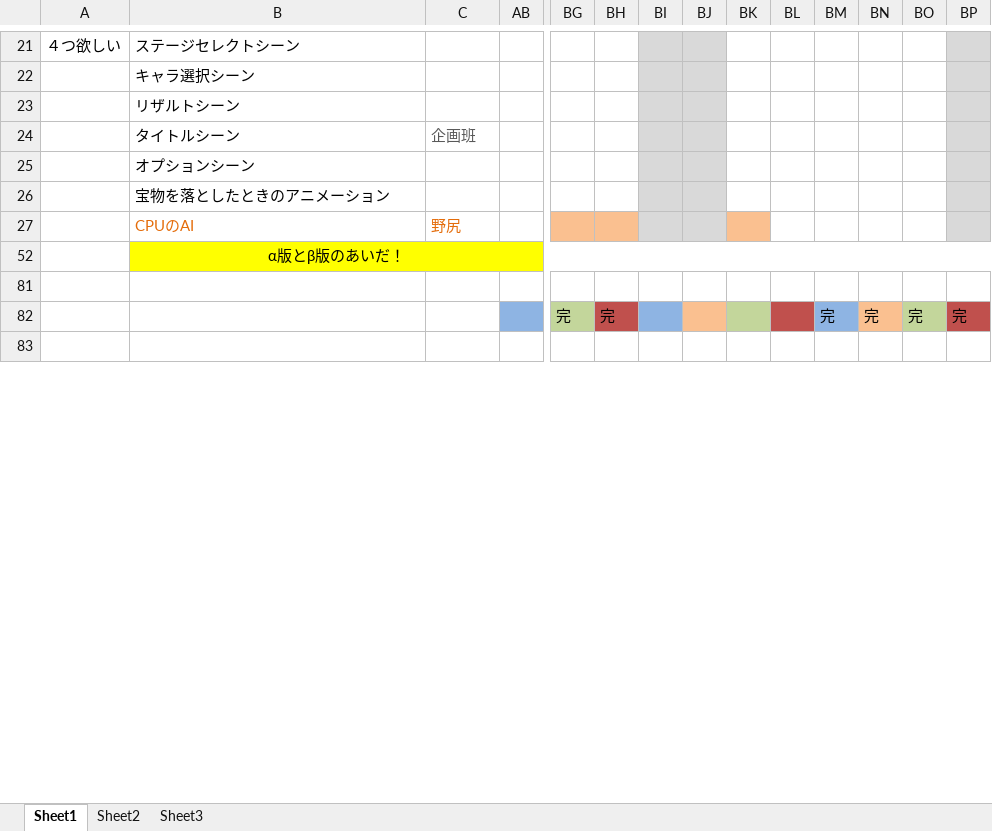
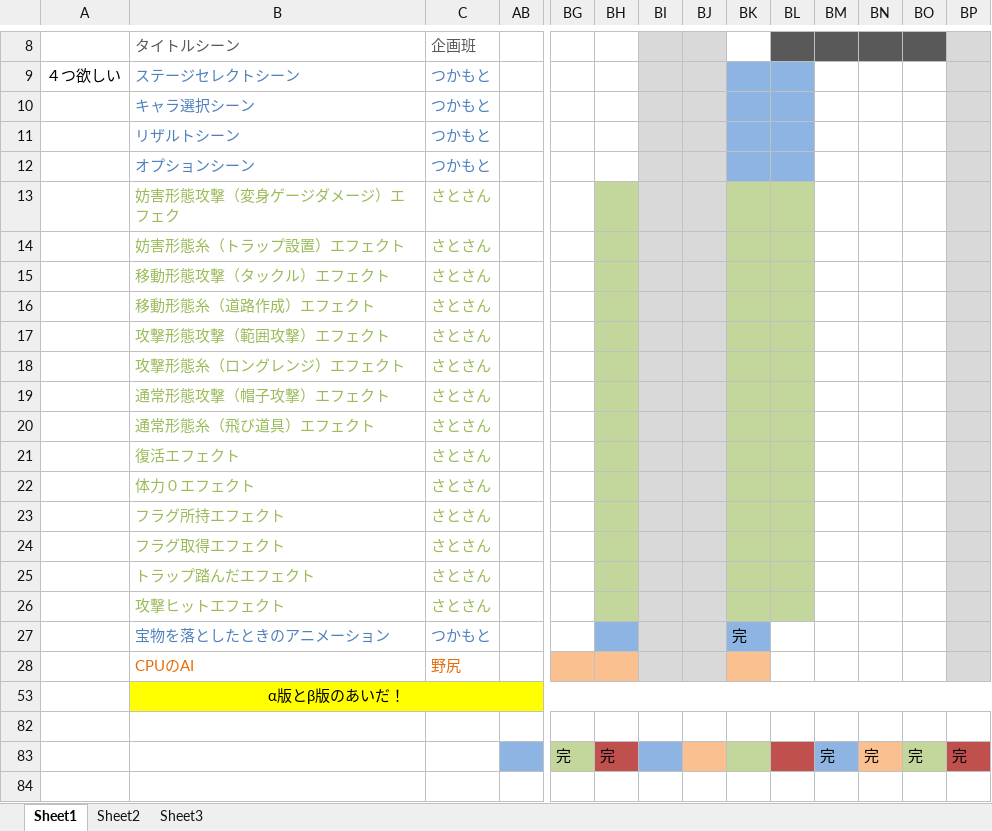
Before and after one commit to CaseStudyG18/master, an Excel workbook: ガントチャート/ガントチャート（プログラム班）.xlsm, sheet Sheet1, drawn as a sheet; only a part is shown, gaps mark what is left out; values as stored, in another font and other column widths than the file's, no borders; charts and pictures not drawn; removed rows and columns are numbered as before the commit, all else as after; rows hold the shown columns only; the diff covers the shown part only; the diff names each change by its address in the sheet, - before the commit and + after, or states it on an @@ line.

```diff
--- a/ガントチャート/ガントチャート（プログラム班）.xlsm (sheet Sheet1)
+++ b/ガントチャート/ガントチャート（プログラム班）.xlsm (sheet Sheet1)
-row 21: ４つ欲しい | ステージセレクトシーン
-row 22:  | キャラ選択シーン
-row 23:  | リザルトシーン
-B8 text colour: black
+B8 text colour: #595959
-BL8:BO8 fill: none
+BL8:BO8 fill: #595959
+row 9: ４つ欲しい | ステージセレクトシーン | つかもと
+row 10:  | キャラ選択シーン | つかもと
+row 11:  | リザルトシーン | つかもと
-B12 text colour: black
+B12 text colour: #4F81BD
-C12: (empty)
+C12: つかもと
-BK12:BL12 fill: none
+BK12:BL12 fill: #8EB4E3
+row 13:  | 妨害形態攻撃（変身ゲージダメージ）エフェク | さとさん
+row 14:  | 妨害形態糸（トラップ設置）エフェクト | さとさん
+row 15:  | 移動形態攻撃（タックル）エフェクト | さとさん
+row 16:  | 移動形態糸（道路作成）エフェクト | さとさん
+row 17:  | 攻撃形態攻撃（範囲攻撃）エフェクト | さとさん
+row 18:  | 攻撃形態糸（ロングレンジ）エフェクト | さとさん
+row 19:  | 通常形態攻撃（帽子攻撃）エフェクト | さとさん
+row 20:  | 通常形態糸（飛び道具）エフェクト | さとさん
+row 21:  | 復活エフェクト | さとさん
+row 22:  | 体力０エフェクト | さとさん
+row 23:  | フラグ所持エフェクト | さとさん
+row 24:  | フラグ取得エフェクト | さとさん
+row 25:  | トラップ踏んだエフェクト | さとさん
+row 26:  | 攻撃ヒットエフェクト | さとさん
-B27 text colour: black
+B27 text colour: #4F81BD
-C27: (empty)
+C27: つかもと
-BH27 fill: none
+BH27 fill: #8EB4E3
-BK27: (empty)
+BK27: 完
-BK27 fill: none
+BK27 fill: #8EB4E3
```
Also changed, not shown: 1 added row, 17 removed rows, 7 edited cells and cell formats elsewhere in this sheet, charts or pictures, 14 other files.
